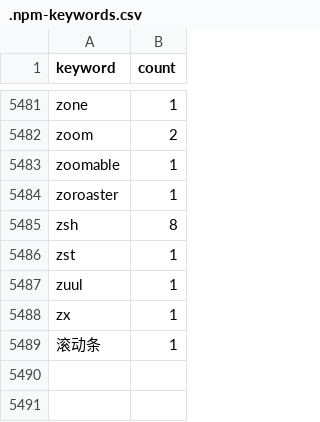
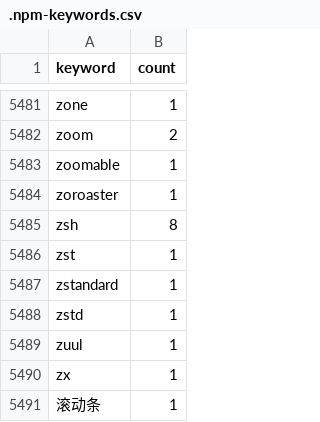
Before and after one commit to streetsidesoftware/cspell-dicts, a CSV file: dictionaries/npm/src/npm/.npm-keywords.csv, drawn as a sheet; only a part is shown, gaps mark what is left out; the diff names each change by its address in the sheet, - before the commit and + after, or states it on an @@ line.

```diff
--- a/dictionaries/npm/src/npm/.npm-keywords.csv
+++ b/dictionaries/npm/src/npm/.npm-keywords.csv
+row 5487: zstandard | 1
+row 5488: zstd | 1
```
Also changed, not shown: dictionaries/npm/src/npm/.npm-package-ref-counts.csv, 1 other file.
